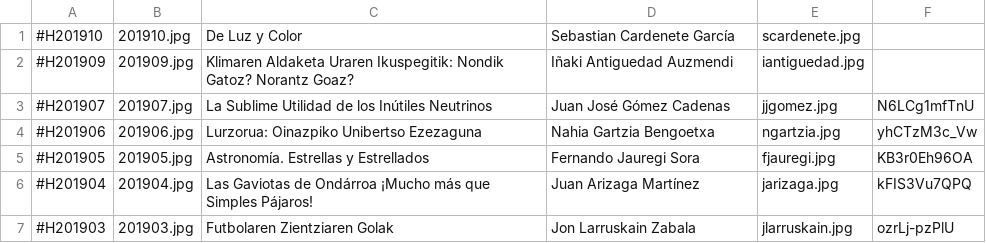
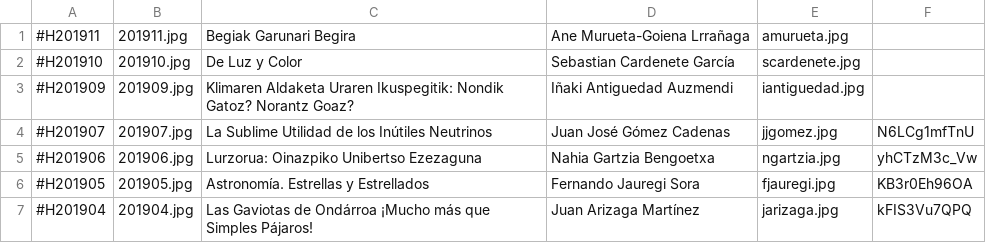
Before and after one commit to zientziarengiltzak/zientziarengiltzak.github.io, a CSV file: Python/hitzaldiak/00_izenburuak.csv, drawn as a sheet; only a part is shown; the shorter side is filled out with more unchanged rows; the diff names each change by its address in the sheet, - before the commit and + after, or states it on an @@ line.

```diff
--- a/Python/hitzaldiak/00_izenburuak.csv
+++ b/Python/hitzaldiak/00_izenburuak.csv
+row 1: #H201911 | 201911.jpg | Begiak Garunari Begira | Ane Murueta-Goiena Lrrañaga | amurueta.jpg
```
Also changed, not shown: 10 other files.
